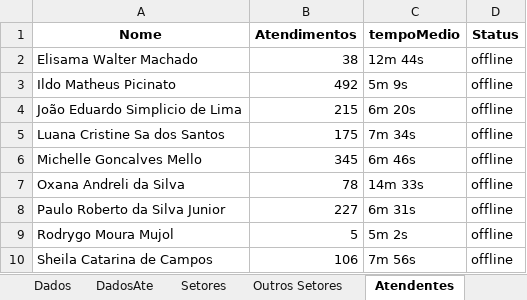
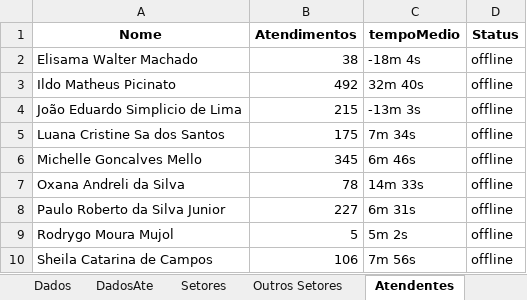
Before and after one commit to GabrielSilvaRit/Excel-painel, an Excel workbook: dados-atendimentos.xlsx, sheet Atendentes, drawn as a sheet; values as stored, in another font and other column widths than the file's, no borders; the diff names each change by its address in the sheet, - before the commit and + after, or states it on an @@ line.

```diff
--- a/dados-atendimentos.xlsx (sheet Atendentes)
+++ b/dados-atendimentos.xlsx (sheet Atendentes)
-C2 (tempoMedio): 12m 44s
+C2 (tempoMedio): -18m 4s
-C3 (tempoMedio): 5m 9s
+C3 (tempoMedio): 32m 40s
-C4 (tempoMedio): 6m 20s
+C4 (tempoMedio): -13m 3s
```
Also changed, not shown: sheet Dados, sheet Setores, sheet GraficoHora, sheet DadosAte, sheet Métricas Gerais.
